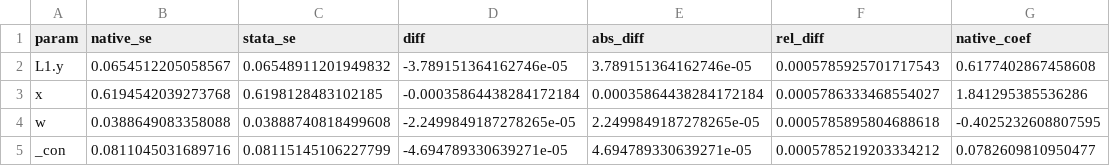
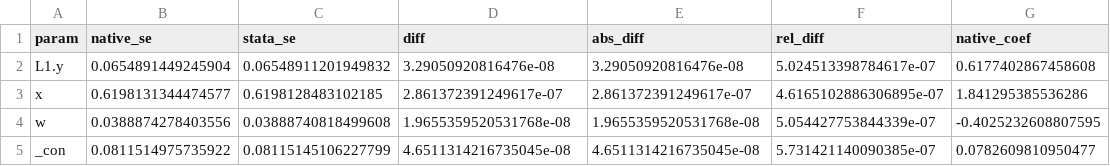
Before and after one commit to Akanom/systemgmmkit, a CSV file: artifacts/parity/xtabond2/native_windmeijer_se_vs_stata_v.csv, drawn as a sheet.

```diff
--- a/artifacts/parity/xtabond2/native_windmeijer_se_vs_stata_v.csv
+++ b/artifacts/parity/xtabond2/native_windmeijer_se_vs_stata_v.csv
@@ -1,5 +1,5 @@
 param,native_se,stata_se,diff,abs_diff,rel_diff,native_coef
-L1.y,0.0654512205058567,0.06548911201949832,-3.789151364162746e-05,3.789151364162746e-05,0.0005785925701717543,0.6177402867458608
-x,0.6194542039273768,0.6198128483102185,-0.00035864438284172184,0.00035864438284172184,0.0005786333468554027,1.841295385536286
-w,0.0388649083358088,0.03888740818499608,-2.2499849187278265e-05,2.2499849187278265e-05,0.0005785895804688618,-0.4025232608807595
-_con,0.0811045031689716,0.08115145106227799,-4.694789330639271e-05,4.694789330639271e-05,0.0005785219203334212,0.0782609810950477
+L1.y,0.0654891449245904,0.06548911201949832,3.29050920816476e-08,3.29050920816476e-08,5.024513398784617e-07,0.6177402867458608
+x,0.6198131344474577,0.6198128483102185,2.861372391249617e-07,2.861372391249617e-07,4.6165102886306895e-07,1.841295385536286
+w,0.0388874278403556,0.03888740818499608,1.9655359520531768e-08,1.9655359520531768e-08,5.054427753844339e-07,-0.4025232608807595
+_con,0.0811514975735922,0.08115145106227799,4.6511314216735045e-08,4.6511314216735045e-08,5.731421140090385e-07,0.0782609810950477
```
Also changed, not shown: artifacts/parity/xtabond2/native_windmeijer_se_vs_stata_v_summary.csv, artifacts/parity/xtabond2/specs/system_gmm_baseline_controls/windmeijer/native_params.csv, 22 other files.
